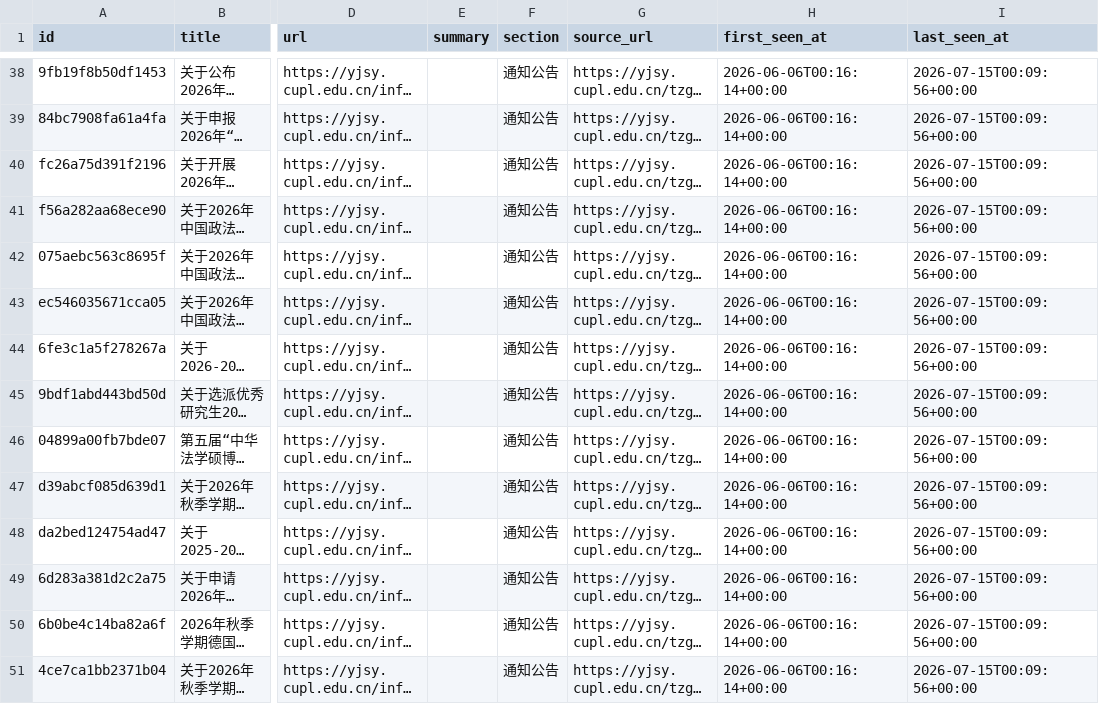
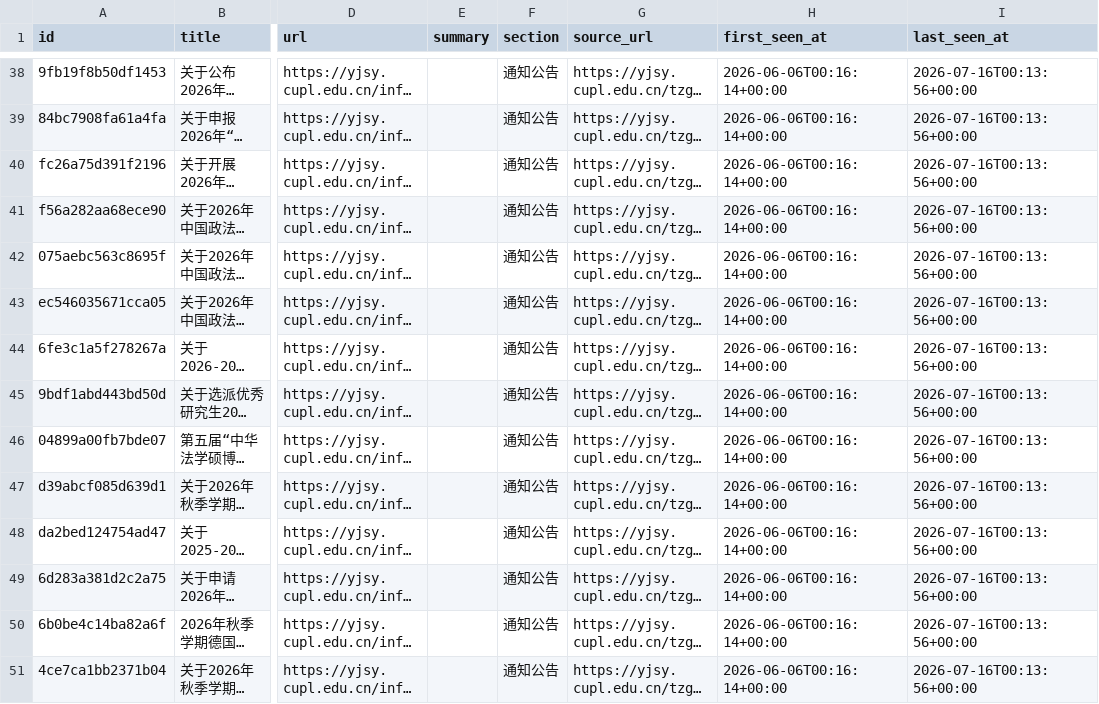
Before and after one commit to houdemingfagewuzhigong/cupl-yjsy-notice-watch, a CSV file: data/notices.csv, drawn as a sheet; only a part is shown, gaps mark what is left out; long unchanged cells end in …; the diff covers the shown part only; the diff names each change by its address in the sheet, - before the commit and + after, or states it on an @@ line.

```diff
--- a/data/notices.csv
+++ b/data/notices.csv
-I38:I51 (last_seen_at): 2026-07-15T00:09:56+00:00
+I38:I51 (last_seen_at): 2026-07-16T00:13:56+00:00
```
Also changed, not shown: 2 added rows, 2 removed rows and 46 edited cells elsewhere in this file, 2 other files.
